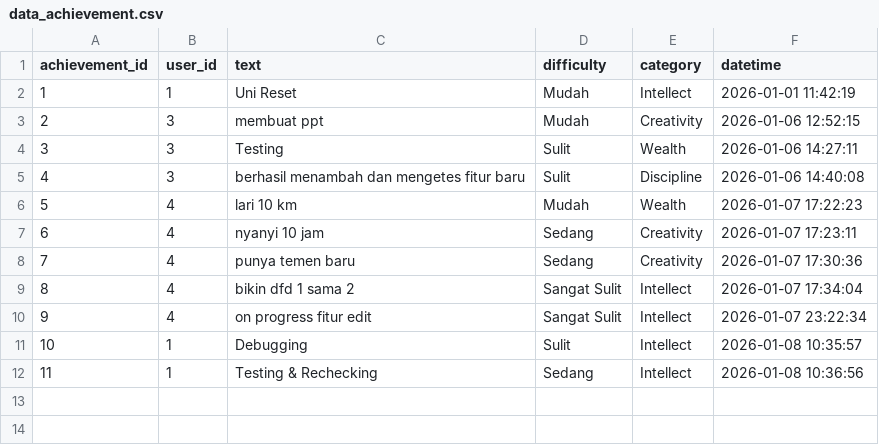
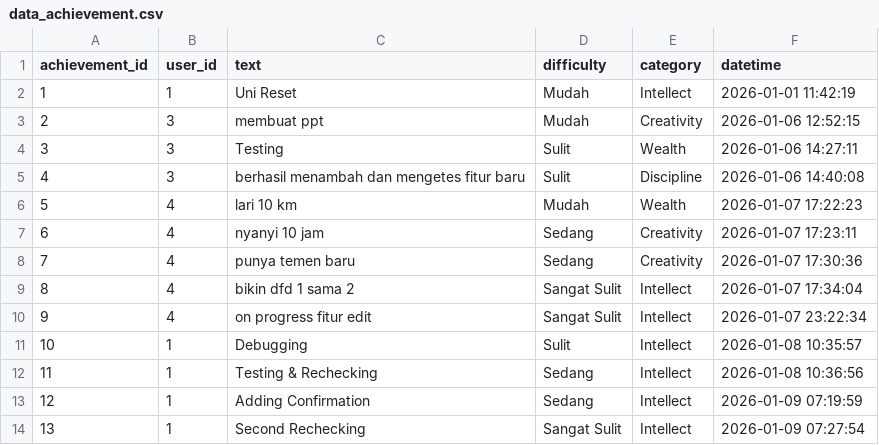
Before and after one commit to syarif-ihya/leveluplife, a CSV file: cli_app/data/data_achievement.csv, drawn as a sheet; the diff names each change by its address in the sheet, - before the commit and + after, or states it on an @@ line.

Commit message:
Add Confirmation + Final Rechecking

```diff
--- a/cli_app/data/data_achievement.csv
+++ b/cli_app/data/data_achievement.csv
+row 13: 12 | 1 | Adding Confirmation | Sedang | Intellect | 2026-01-09 07:19:59
+row 14: 13 | 1 | Second Rechecking | Sangat Sulit | Intellect | 2026-01-09 07:27:54
```
Also changed, not shown: cli_app/data/data_attribute.csv, 2 other files.
